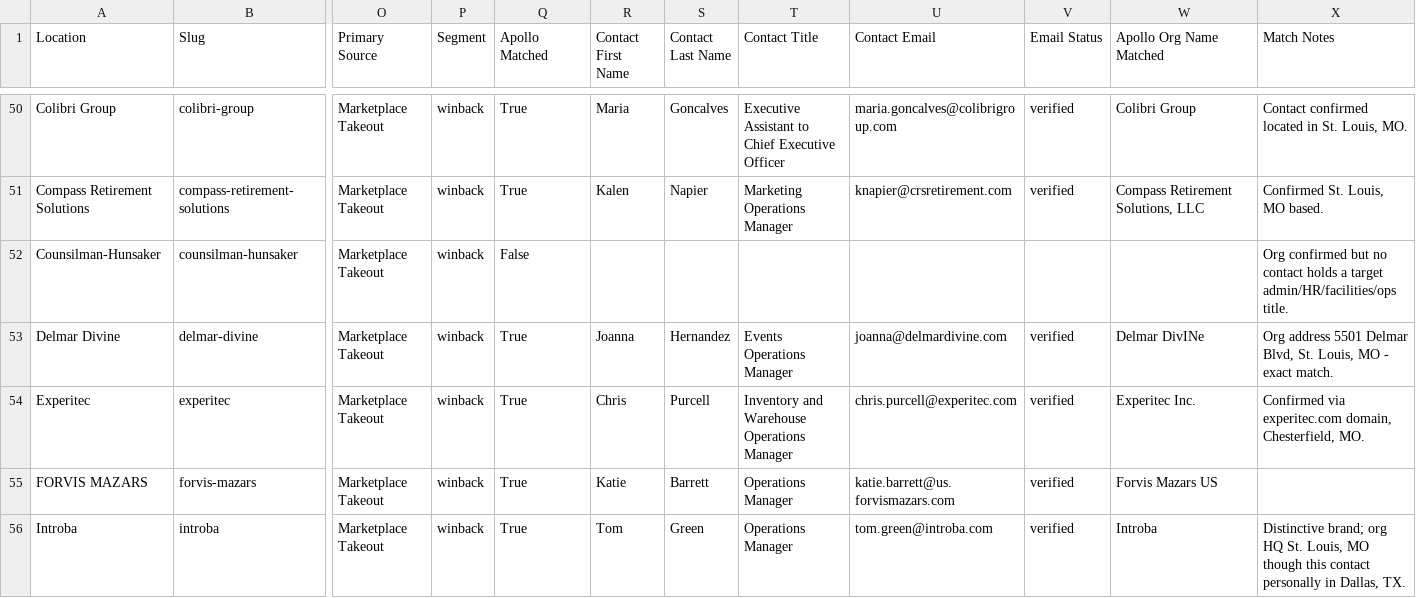
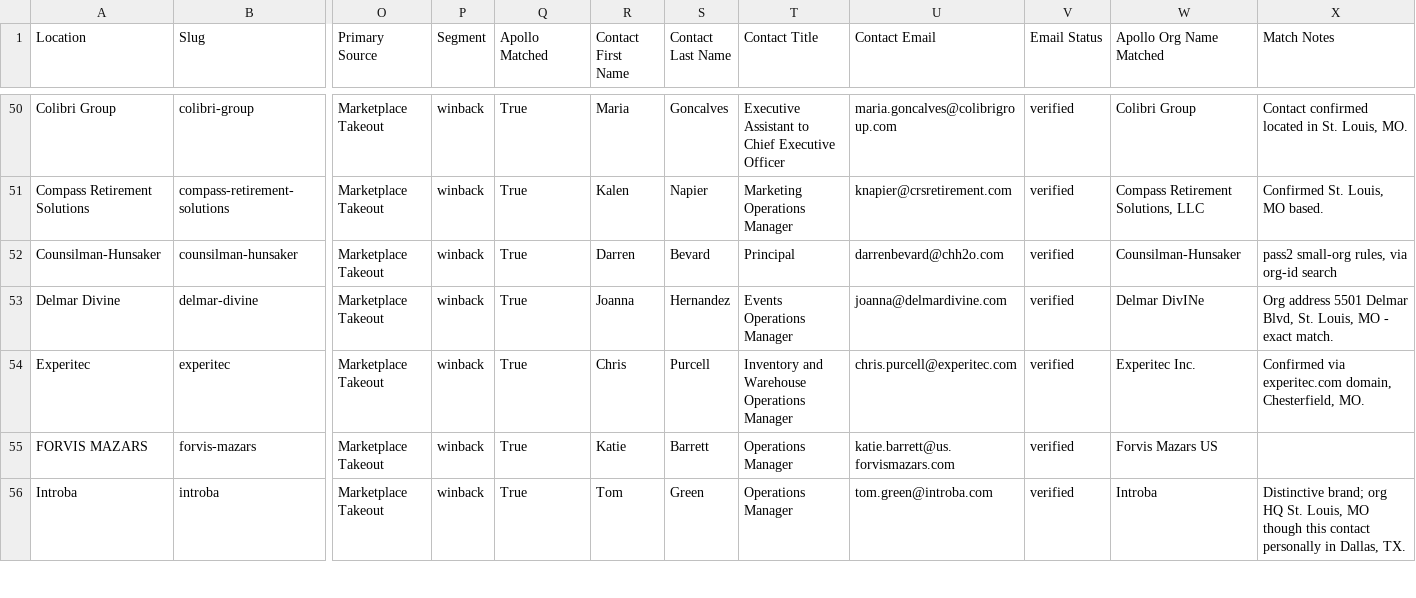
Before and after one commit to wild-eggs-marketing/cb-wraps-audit-2026, a CSV file: cbw-catering-growth/data/enriched-champions-winback.csv, drawn as a sheet; only a part is shown, gaps mark what is left out; the diff covers the shown part only; the diff names each change by its address in the sheet, - before the commit and + after, or states it on an @@ line.

```diff
--- a/cbw-catering-growth/data/enriched-champions-winback.csv
+++ b/cbw-catering-growth/data/enriched-champions-winback.csv
-Q52 (Apollo Matched): False
+Q52 (Apollo Matched): True
-R52 (Contact First Name): (empty)
+R52 (Contact First Name): Darren
-S52 (Contact Last Name): (empty)
+S52 (Contact Last Name): Bevard
-T52 (Contact Title): (empty)
+T52 (Contact Title): Principal
-U52 (Contact Email): (empty)
+U52 (Contact Email): darrenbevard@chh2o.com
-V52 (Email Status): (empty)
+V52 (Email Status): verified
-W52 (Apollo Org Name Matched): (empty)
+W52 (Apollo Org Name Matched): Counsilman-Hunsaker
-X52 (Match Notes): Org confirmed but no contact holds a target admin/HR/facilities/ops title.
+X52 (Match Notes): pass2 small-org rules, via org-id search
```
Also changed, not shown: 112 edited cells elsewhere in this file, cbw-catering-growth/data/enriched-warm-active-cold.csv, 1 other file.
